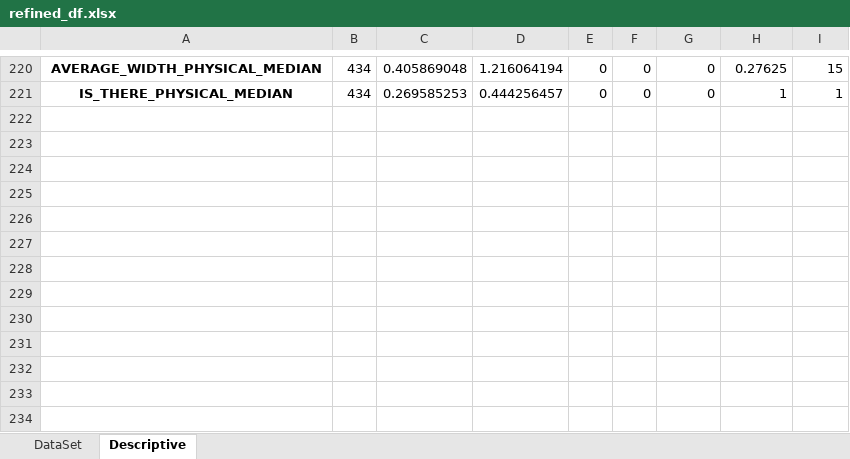
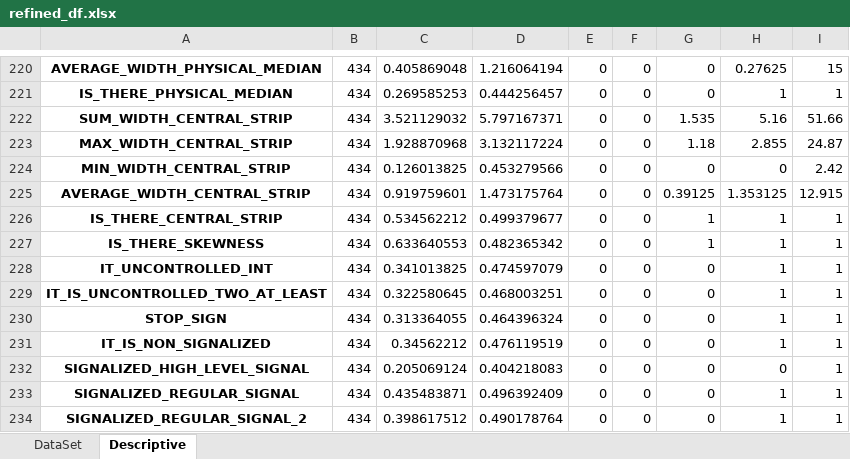
Before and after one commit to Ghasak/Toyota_project_Data_Wrangling, an Excel workbook: 2_Toyota_Survey_Cleaning/Toyota_Survey_Sheetfiles/4_Refine_Dataframe/refined_df.xlsx, sheet Descriptive, drawn as a sheet; only a part is shown, gaps mark what is left out; values as stored, in another font and other column widths than the file's, no borders; the diff names each change by its address in the sheet, - before the commit and + after, or states it on an @@ line.

```diff
--- a/2_Toyota_Survey_Cleaning/Toyota_Survey_Sheetfiles/4_Refine_Dataframe/refined_df.xlsx (sheet Descriptive)
+++ b/2_Toyota_Survey_Cleaning/Toyota_Survey_Sheetfiles/4_Refine_Dataframe/refined_df.xlsx (sheet Descriptive)
+row 222: SUM_WIDTH_CENTRAL_STRIP | 434 | 3.521129032 | 5.797167371 | 0 | 0 | 1.535 | 5.16 | 51.66
+row 223: MAX_WIDTH_CENTRAL_STRIP | 434 | 1.928870968 | 3.132117224 | 0 | 0 | 1.18 | 2.855 | 24.87
+row 224: MIN_WIDTH_CENTRAL_STRIP | 434 | 0.126013825 | 0.453279566 | 0 | 0 | 0 | 0 | 2.42
+row 225: AVERAGE_WIDTH_CENTRAL_STRIP | 434 | 0.919759601 | 1.473175764 | 0 | 0 | 0.39125 | 1.353125 | 12.915
+row 226: IS_THERE_CENTRAL_STRIP | 434 | 0.534562212 | 0.499379677 | 0 | 0 | 1 | 1 | 1
+row 227: IS_THERE_SKEWNESS | 434 | 0.633640553 | 0.482365342 | 0 | 0 | 1 | 1 | 1
+row 228: IT_UNCONTROLLED_INT | 434 | 0.341013825 | 0.474597079 | 0 | 0 | 0 | 1 | 1
+row 229: IT_IS_UNCONTROLLED_TWO_AT_LEAST | 434 | 0.322580645 | 0.468003251 | 0 | 0 | 0 | 1 | 1
+row 230: STOP_SIGN | 434 | 0.313364055 | 0.464396324 | 0 | 0 | 0 | 1 | 1
+row 231: IT_IS_NON_SIGNALIZED | 434 | 0.34562212 | 0.476119519 | 0 | 0 | 0 | 1 | 1
+row 232: SIGNALIZED_HIGH_LEVEL_SIGNAL | 434 | 0.205069124 | 0.404218083 | 0 | 0 | 0 | 0 | 1
+row 233: SIGNALIZED_REGULAR_SIGNAL | 434 | 0.435483871 | 0.496392409 | 0 | 0 | 0 | 1 | 1
+row 234: SIGNALIZED_REGULAR_SIGNAL_2 | 434 | 0.398617512 | 0.490178764 | 0 | 0 | 0 | 1 | 1
```
Also changed, not shown: sheet DataSet, 1 other file.
